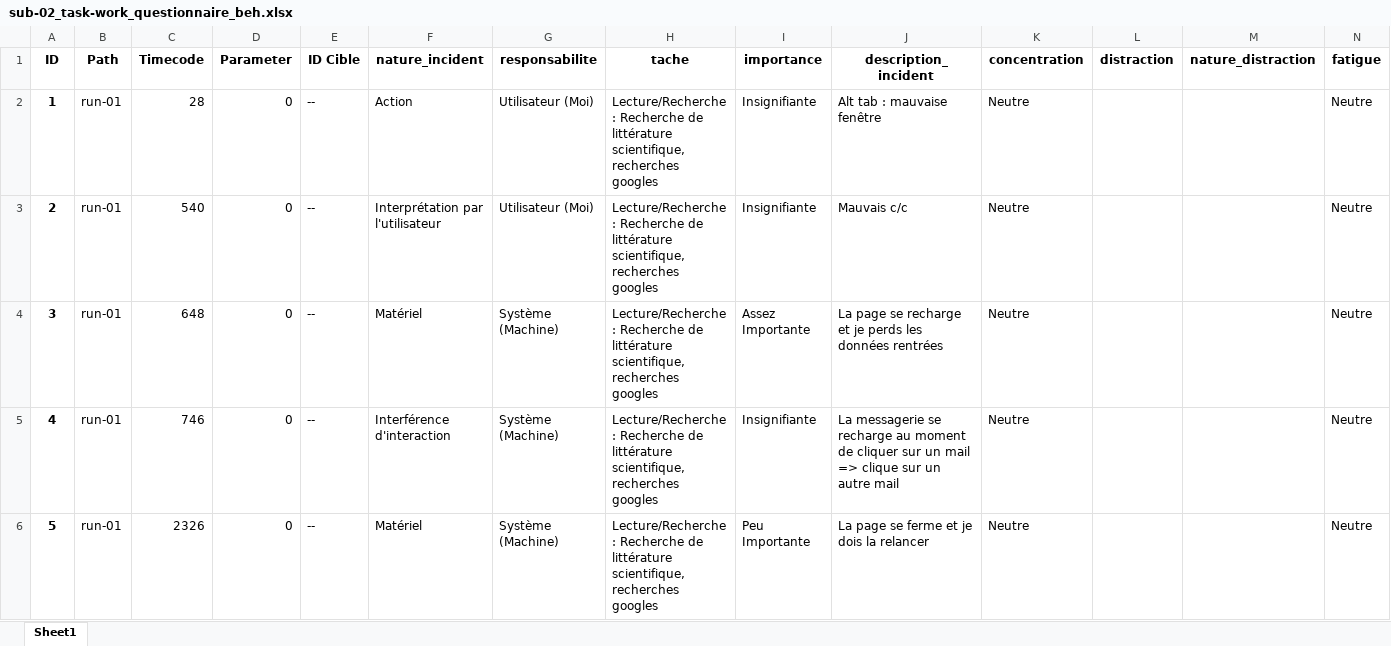
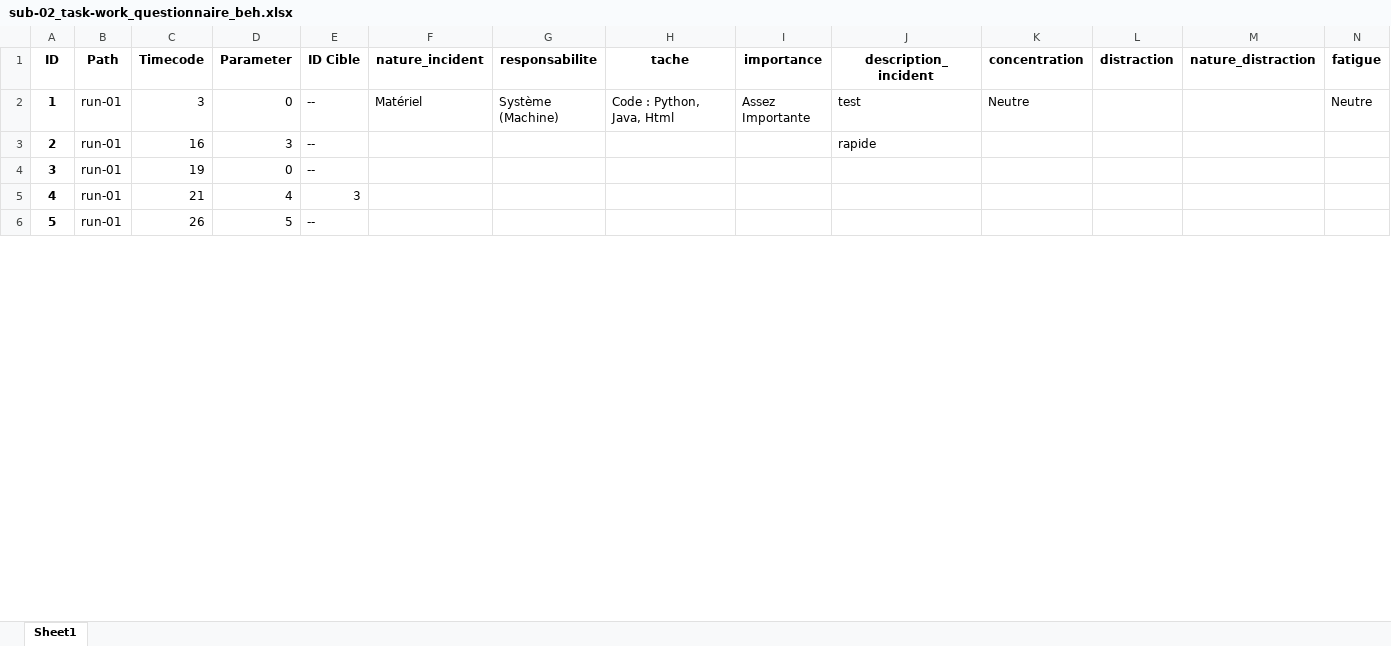
Before and after one commit to LeoGarciaCochard/Stage2024, an Excel workbook: Database/sub-02/beh/sub-02_task-work_questionnaire_beh.xlsx, sheet Sheet1, drawn as a sheet; only a part is shown; values as stored, in another font and other column widths than the file's, no borders; the diff covers the shown part only; the diff names each change by its address in the sheet, - before the commit and + after, or states it on an @@ line.

```diff
--- a/Database/sub-02/beh/sub-02_task-work_questionnaire_beh.xlsx (sheet Sheet1)
+++ b/Database/sub-02/beh/sub-02_task-work_questionnaire_beh.xlsx (sheet Sheet1)
-C2 (Timecode): 28
+C2 (Timecode): 3
-F2 (nature_incident): Action
+F2 (nature_incident): Matériel
-G2 (responsabilite): Utilisateur (Moi)
+G2 (responsabilite): Système (Machine)
-H2 (tache): Lecture/Recherche : Recherche de littérature scientifique, recherches googles
+H2 (tache): Code : Python, Java, Html
-I2 (importance): Insignifiante
+I2 (importance): Assez Importante
-J2 (description_incident): Alt tab : mauvaise fenêtre
+J2 (description_incident): test
-C3 (Timecode): 540
+C3 (Timecode): 16
-D3 (Parameter): 0
+D3 (Parameter): 3
-F3 (nature_incident): Interprétation par l'utilisateur
+F3 (nature_incident): (empty)
-G3 (responsabilite): Utilisateur (Moi)
+G3 (responsabilite): (empty)
-H3:H6 (tache): Lecture/Recherche : Recherche de littérature scientifique, recherches googles
+H3:H6 (tache): (empty)
-I3 (importance): Insignifiante
+I3 (importance): (empty)
-J3 (description_incident): Mauvais c/c
+J3 (description_incident): rapide
-K3:K6 (concentration): Neutre
+K3:K6 (concentration): (empty)
-N3:N6 (fatigue): Neutre
+N3:N6 (fatigue): (empty)
-C4 (Timecode): 648
+C4 (Timecode): 19
-F4 (nature_incident): Matériel
+F4 (nature_incident): (empty)
-G4:G6 (responsabilite): Système (Machine)
+G4:G6 (responsabilite): (empty)
-I4 (importance): Assez Importante
+I4 (importance): (empty)
-J4 (description_incident): La page se recharge et je perds les données rentrées
+J4 (description_incident): (empty)
-C5 (Timecode): 746
+C5 (Timecode): 21
-D5 (Parameter): 0
+D5 (Parameter): 4
-E5 (ID Cible): --
+E5 (ID Cible): 3
-F5 (nature_incident): Interférence d'interaction
+F5 (nature_incident): (empty)
-I5 (importance): Insignifiante
+I5 (importance): (empty)
-J5 (description_incident): La messagerie se recharge au moment de cliquer sur un mail => clique sur un autre mail
+J5 (description_incident): (empty)
-C6 (Timecode): 2326
+C6 (Timecode): 26
-D6 (Parameter): 0
+D6 (Parameter): 5
-F6 (nature_incident): Matériel
+F6 (nature_incident): (empty)
-I6 (importance): Peu Importante
+I6 (importance): (empty)
-J6 (description_incident): La page se ferme et je dois la relancer
+J6 (description_incident): (empty)
```
Also changed, not shown: 26 edited cells elsewhere in this sheet, Database/sub-01/beh/sub-01_task-work_questionnaire_beh.xlsx, Database/sub-03/beh/sub-03_task-work_questionnaire_beh.xlsx, 26 other files.
